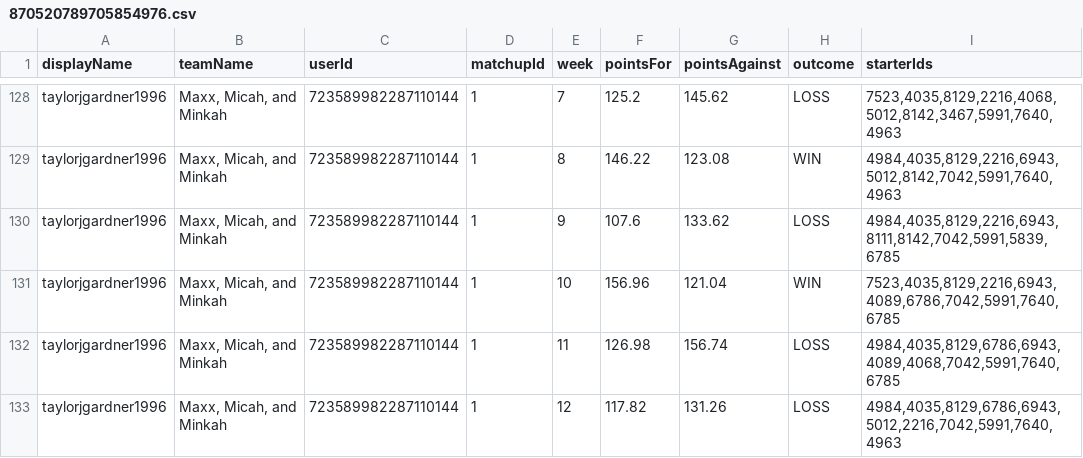
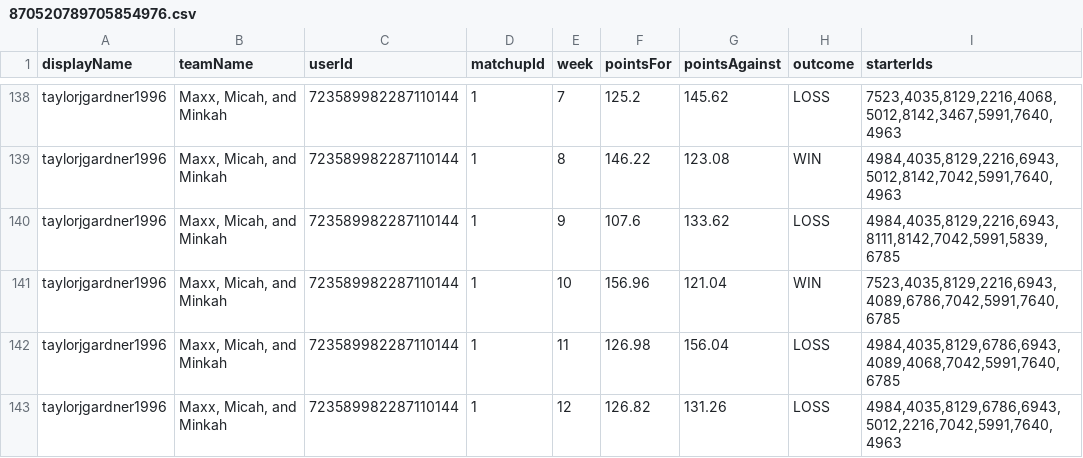
Before and after one commit to adv1996/uff-client, a CSV file: pipeline/notebooks/870520789705854976.csv, drawn as a sheet; only a part is shown, gaps mark what is left out; the diff covers the shown part only.

```diff
--- a/pipeline/notebooks/870520789705854976.csv
+++ b/pipeline/notebooks/870520789705854976.csv
@@ -131,3 +141,3 @@ taylorjgardner1996,"Maxx, Micah, and Minkah",723589982287110144,1,9,107.6,133.62
 taylorjgardner1996,"Maxx, Micah, and Minkah",723589982287110144,1,10,156.96,121.04,WIN,"7523,4035,8129,2216,6943,4089,6786,7042,5991,7640,6785"
-taylorjgardner1996,"Maxx, Micah, and Minkah",723589982287110144,1,11,126.98,156.74,LOSS,"4984,4035,8129,6786,6943,4089,4068,7042,5991,7640,6785"
-taylorjgardner1996,"Maxx, Micah, and Minkah",723589982287110144,1,12,117.82,131.26,LOSS,"4984,4035,8129,6786,6943,5012,2216,7042,5991,7640,4963"
+taylorjgardner1996,"Maxx, Micah, and Minkah",723589982287110144,1,11,126.98,156.04,LOSS,"4984,4035,8129,6786,6943,4089,4068,7042,5991,7640,6785"
+taylorjgardner1996,"Maxx, Micah, and Minkah",723589982287110144,1,12,126.82,131.26,LOSS,"4984,4035,8129,6786,6943,5012,2216,7042,5991,7640,4963"
```
Also changed, not shown: 12 added rows and 16 edited cells elsewhere in this file, pipeline/notebooks/784961395996356608.csv, pipeline/notebooks/849473673709629440.csv, 3 other files.
